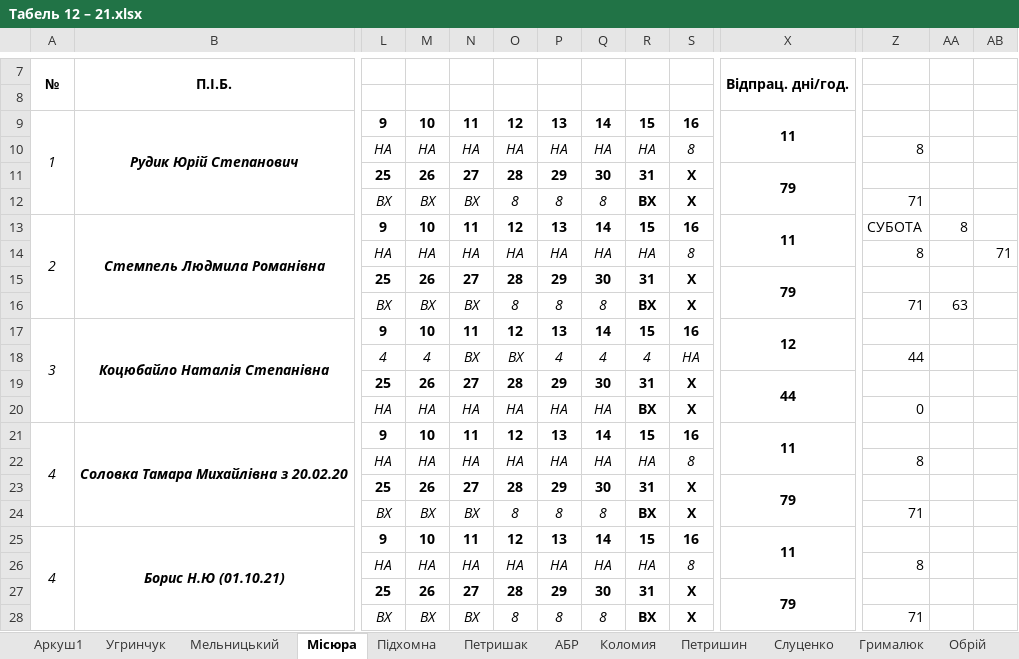
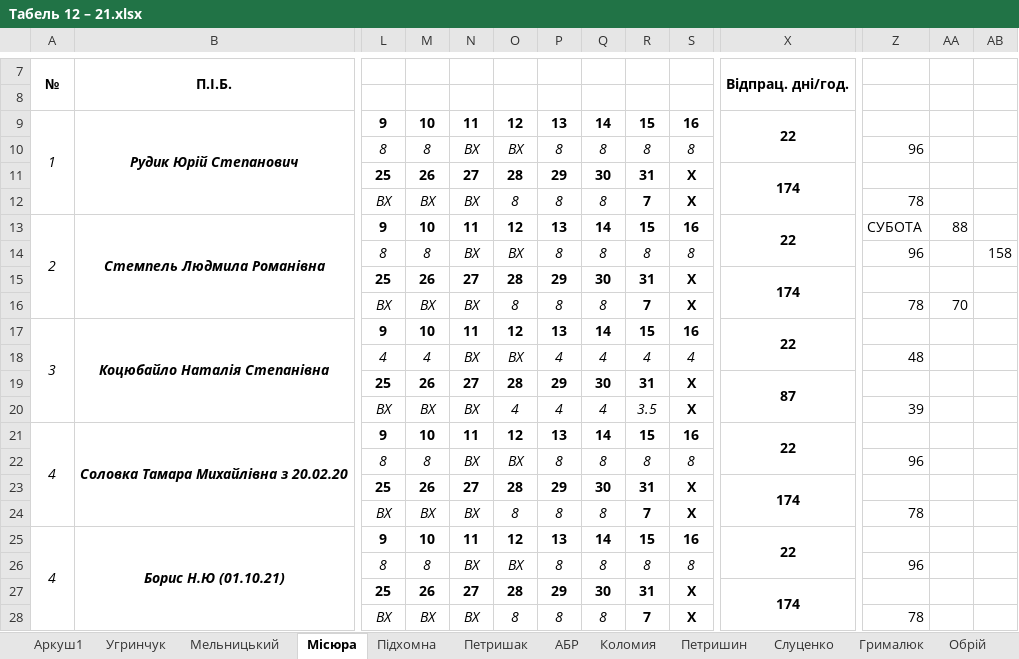
Before and after one commit to Midas201/Eridan, an Excel workbook: Фопи/Зарплата ФОП 2021/Табель ФОП 2020/Табель 12 – 21.xlsx, sheet Місюра, drawn as a sheet; only a part is shown, gaps mark what is left out; values as stored, in another font and other column widths than the file's, no borders; removed rows and columns are numbered as before the commit, all else as after; rows hold the shown columns only; the diff covers the shown part only; the diff names each change by its address in the sheet, - before the commit and + after, or states it on an @@ line.

Commit message:
Табелі зміни

```diff
--- a/Фопи/Зарплата ФОП 2021/Табель ФОП 2020/Табель 12 – 21.xlsx (sheet Місюра)
+++ b/Фопи/Зарплата ФОП 2021/Табель ФОП 2020/Табель 12 – 21.xlsx (sheet Місюра)
-X9: 11
+X9: 22
-row 10:  |  | НА | НА | НА | НА | НА | НА | НА | 8 |  | 8
+row 10:  |  | 8 | 8 | ВХ | ВХ | 8 | 8 | 8 | 8 |  | 96
-X11: 79
+X11: 174
-R12: ВХ
+R12: 7
-Z12: 71
+Z12: 78
-X13: 11
+X13: 22
-AA13: 8
+AA13: 88
-row 14:  |  | НА | НА | НА | НА | НА | НА | НА | 8 |  | 8 |  | 71
+row 14:  |  | 8 | 8 | ВХ | ВХ | 8 | 8 | 8 | 8 |  | 96 |  | 158
-X15: 79
+X15: 174
-R16: ВХ
+R16: 7
-Z16: 71
+Z16: 78
-AA16: 63
+AA16: 70
-X17: 12
+X17: 22
-S18: НА
+S18: 4
-Z18: 44
+Z18: 48
-X19: 44
+X19: 87
-row 20:  |  | НА | НА | НА | НА | НА | НА | ВХ | Х |  | 0
+row 20:  |  | ВХ | ВХ | ВХ | 4 | 4 | 4 | 3.5 | Х |  | 39
-X21: 11
+X21: 22
-row 22:  |  | НА | НА | НА | НА | НА | НА | НА | 8 |  | 8
+row 22:  |  | 8 | 8 | ВХ | ВХ | 8 | 8 | 8 | 8 |  | 96
-X23: 79
+X23: 174
-R24: ВХ
+R24: 7
-Z24: 71
+Z24: 78
-X25: 11
+X25: 22
-row 26:  |  | НА | НА | НА | НА | НА | НА | НА | 8 |  | 8
+row 26:  |  | 8 | 8 | ВХ | ВХ | 8 | 8 | 8 | 8 |  | 96
-X27: 79
+X27: 174
-R28: ВХ
+R28: 7
-Z28: 71
+Z28: 78
```
Also changed, not shown: 1 edited cell elsewhere in this sheet, sheet Мельницький.
